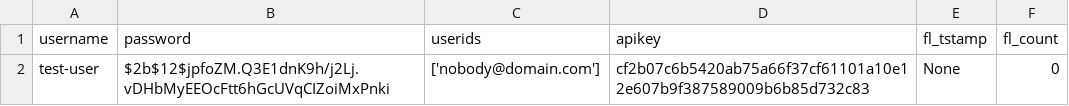
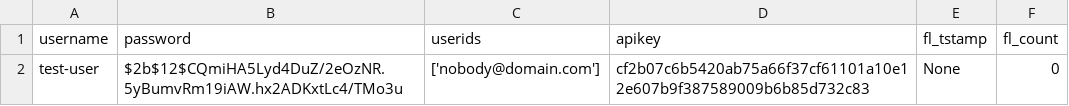
Before and after one commit to bentleygd/SCSS, a CSV file: test_scss_users.csv, drawn as a sheet.

```diff
--- a/test_scss_users.csv
+++ b/test_scss_users.csv
@@ -1,2 +1,2 @@
 username,password,userids,apikey,fl_tstamp,fl_count
-test-user,$2b$12$jpfoZM.Q3E1dnK9h/j2Lj.vDHbMyEEOcFtt6hGcUVqCIZoiMxPnki,['nobody@domain.com'],cf2b07c6b5420ab75a66f37cf61101a10e12e607b9f387589009b6b85d732c83,None,0
+test-user,$2b$12$CQmiHA5Lyd4DuZ/2eOzNR.5yBumvRm19iAW.hx2ADKxtLc4/TMo3u,['nobody@domain.com'],cf2b07c6b5420ab75a66f37cf61101a10e12e607b9f387589009b6b85d732c83,None,0
```
Also changed, not shown: 1 other file.
